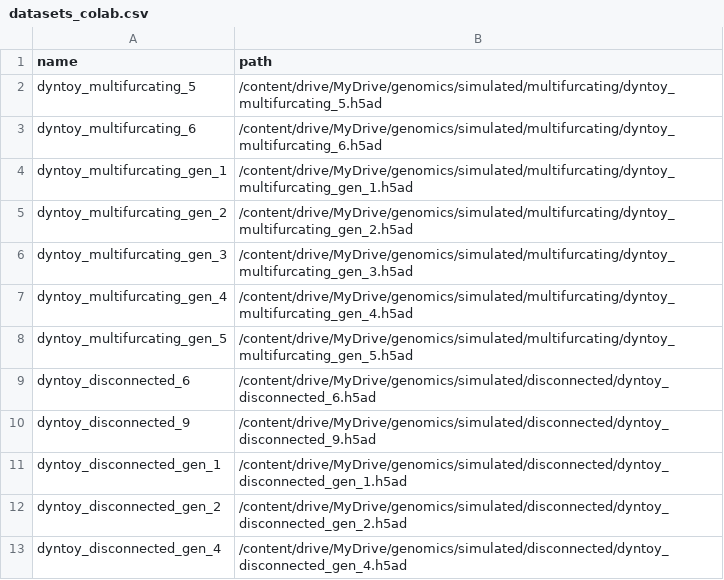
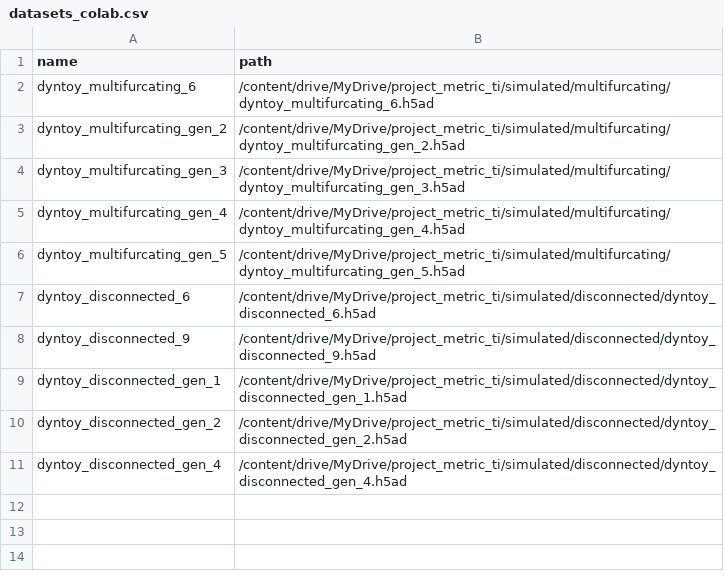
Before and after one commit to Zafar-Lab/Margaret, a CSV file: ensemble-ti/experiments/topology/files/datasets_colab.csv, drawn as a sheet.

Commit message:
Updated drive dataset paths

```diff
--- a/ensemble-ti/experiments/topology/files/datasets_colab.csv
+++ b/ensemble-ti/experiments/topology/files/datasets_colab.csv
@@ -1,13 +1,11 @@
 name,path
-dyntoy_multifurcating_5,/content/drive/MyDrive/genomics/simulated/multifurcating/dyntoy_multifurcating_5.h5ad
-dyntoy_multifurcating_6,/content/drive/MyDrive/genomics/simulated/multifurcating/dyntoy_multifurcating_6.h5ad
-dyntoy_multifurcating_gen_1,/content/drive/MyDrive/genomics/simulated/multifurcating/dyntoy_multifurcating_gen_1.h5ad
-dyntoy_multifurcating_gen_2,/content/drive/MyDrive/genomics/simulated/multifurcating/dyntoy_multifurcating_gen_2.h5ad
-dyntoy_multifurcating_gen_3,/content/drive/MyDrive/genomics/simulated/multifurcating/dyntoy_multifurcating_gen_3.h5ad
-dyntoy_multifurcating_gen_4,/content/drive/MyDrive/genomics/simulated/multifurcating/dyntoy_multifurcating_gen_4.h5ad
-dyntoy_multifurcating_gen_5,/content/drive/MyDrive/genomics/simulated/multifurcating/dyntoy_multifurcating_gen_5.h5ad
-dyntoy_disconnected_6,/content/drive/MyDrive/genomics/simulated/disconnected/dyntoy_disconnected_6.h5ad
-dyntoy_disconnected_9,/content/drive/MyDrive/genomics/simulated/disconnected/dyntoy_disconnected_9.h5ad
-dyntoy_disconnected_gen_1,/content/drive/MyDrive/genomics/simulated/disconnected/dyntoy_disconnected_gen_1.h5ad
-dyntoy_disconnected_gen_2,/content/drive/MyDrive/genomics/simulated/disconnected/dyntoy_disconnected_gen_2.h5ad
-dyntoy_disconnected_gen_4,/content/drive/MyDrive/genomics/simulated/disconnected/dyntoy_disconnected_gen_4.h5ad
+dyntoy_multifurcating_6,/content/drive/MyDrive/project_metric_ti/simulated/multifurcating/dyntoy_multifurcating_6.h5ad
+dyntoy_multifurcating_gen_2,/content/drive/MyDrive/project_metric_ti/simulated/multifurcating/dyntoy_multifurcating_gen_2.h5ad
+dyntoy_multifurcating_gen_3,/content/drive/MyDrive/project_metric_ti/simulated/multifurcating/dyntoy_multifurcating_gen_3.h5ad
+dyntoy_multifurcating_gen_4,/content/drive/MyDrive/project_metric_ti/simulated/multifurcating/dyntoy_multifurcating_gen_4.h5ad
+dyntoy_multifurcating_gen_5,/content/drive/MyDrive/project_metric_ti/simulated/multifurcating/dyntoy_multifurcating_gen_5.h5ad
+dyntoy_disconnected_6,/content/drive/MyDrive/project_metric_ti/simulated/disconnected/dyntoy_disconnected_6.h5ad
+dyntoy_disconnected_9,/content/drive/MyDrive/project_metric_ti/simulated/disconnected/dyntoy_disconnected_9.h5ad
+dyntoy_disconnected_gen_1,/content/drive/MyDrive/project_metric_ti/simulated/disconnected/dyntoy_disconnected_gen_1.h5ad
+dyntoy_disconnected_gen_2,/content/drive/MyDrive/project_metric_ti/simulated/disconnected/dyntoy_disconnected_gen_2.h5ad
+dyntoy_disconnected_gen_4,/content/drive/MyDrive/project_metric_ti/simulated/disconnected/dyntoy_disconnected_gen_4.h5ad
```
